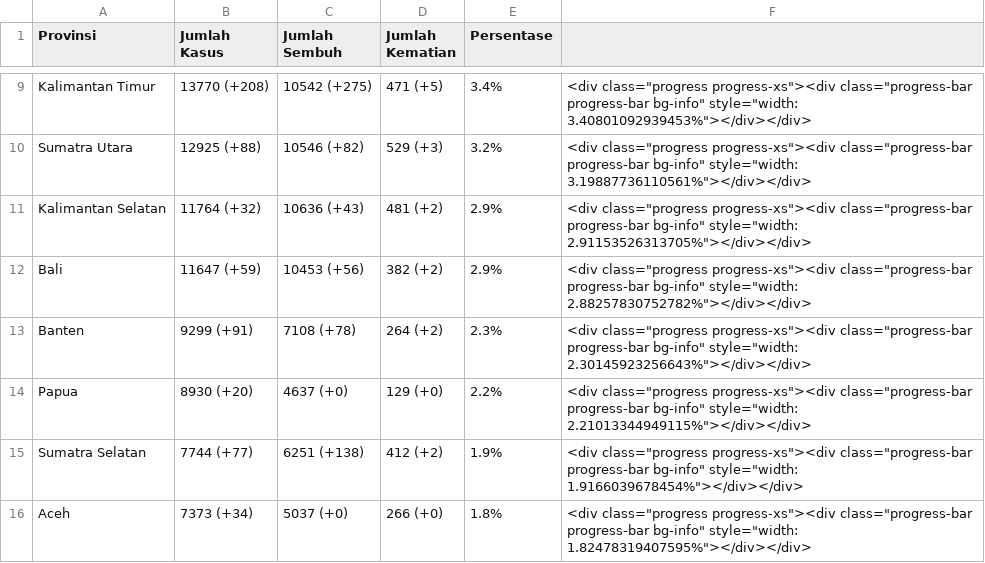
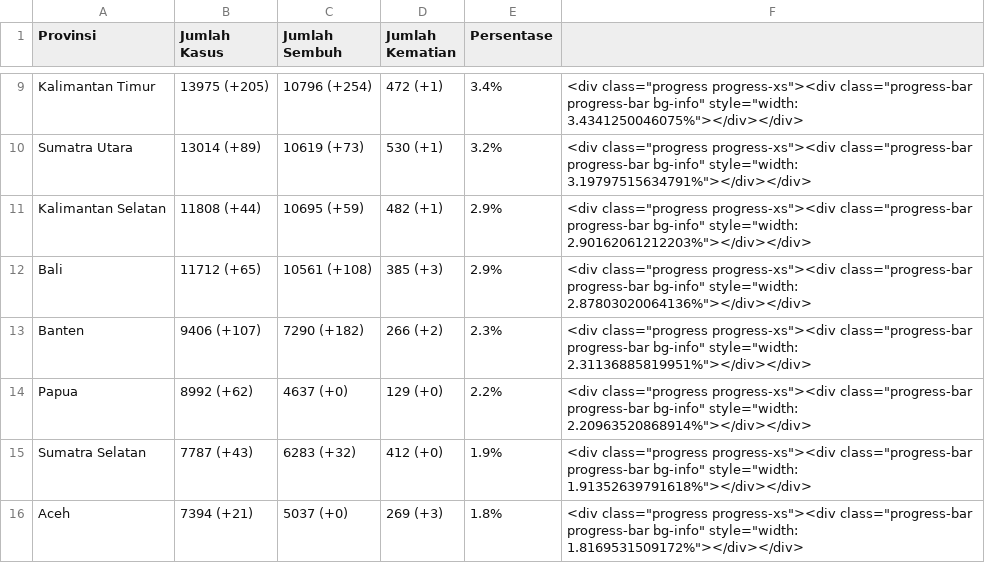
Before and after one commit to idilhaq/covid19ID, a CSV file: province_data.csv, drawn as a sheet; only a part is shown, gaps mark what is left out; the diff covers the shown part only; the diff names each change by its address in the sheet, - before the commit and + after, or states it on an @@ line.

```diff
--- a/province_data.csv
+++ b/province_data.csv
-B9 (Jumlah Kasus): 13770 (+208)
+B9 (Jumlah Kasus): 13975 (+205)
-C9 (Jumlah Sembuh): 10542 (+275)
+C9 (Jumlah Sembuh): 10796 (+254)
-D9 (Jumlah Kematian): 471 (+5)
+D9 (Jumlah Kematian): 472 (+1)
-F9: …bg-info" style="width: 3.40801092939453%"></div></div>
+F9: …bg-info" style="width: 3.4341250046075%"></div></div>
-B10 (Jumlah Kasus): 12925 (+88)
+B10 (Jumlah Kasus): 13014 (+89)
-C10 (Jumlah Sembuh): 10546 (+82)
+C10 (Jumlah Sembuh): 10619 (+73)
-D10 (Jumlah Kematian): 529 (+3)
+D10 (Jumlah Kematian): 530 (+1)
-F10: …bg-info" style="width: 3.19887736110561%"></div></div>
+F10: …bg-info" style="width: 3.19797515634791%"></div></div>
-B11 (Jumlah Kasus): 11764 (+32)
+B11 (Jumlah Kasus): 11808 (+44)
-C11 (Jumlah Sembuh): 10636 (+43)
+C11 (Jumlah Sembuh): 10695 (+59)
-D11 (Jumlah Kematian): 481 (+2)
+D11 (Jumlah Kematian): 482 (+1)
-F11: …bg-info" style="width: 2.91153526313705%"></div></div>
+F11: …bg-info" style="width: 2.90162061212203%"></div></div>
-B12 (Jumlah Kasus): 11647 (+59)
+B12 (Jumlah Kasus): 11712 (+65)
-C12 (Jumlah Sembuh): 10453 (+56)
+C12 (Jumlah Sembuh): 10561 (+108)
-D12 (Jumlah Kematian): 382 (+2)
+D12 (Jumlah Kematian): 385 (+3)
-F12: …bg-info" style="width: 2.88257830752782%"></div></div>
+F12: …bg-info" style="width: 2.87803020064136%"></div></div>
-B13 (Jumlah Kasus): 9299 (+91)
+B13 (Jumlah Kasus): 9406 (+107)
-C13 (Jumlah Sembuh): 7108 (+78)
+C13 (Jumlah Sembuh): 7290 (+182)
-D13 (Jumlah Kematian): 264 (+2)
+D13 (Jumlah Kematian): 266 (+2)
-F13: …bg-info" style="width: 2.30145923256643%"></div></div>
+F13: …bg-info" style="width: 2.31136885819951%"></div></div>
-B14 (Jumlah Kasus): 8930 (+20)
+B14 (Jumlah Kasus): 8992 (+62)
-F14: …bg-info" style="width: 2.21013344949115%"></div></div>
+F14: …bg-info" style="width: 2.20963520868914%"></div></div>
-B15 (Jumlah Kasus): 7744 (+77)
+B15 (Jumlah Kasus): 7787 (+43)
-C15 (Jumlah Sembuh): 6251 (+138)
+C15 (Jumlah Sembuh): 6283 (+32)
-D15 (Jumlah Kematian): 412 (+2)
+D15 (Jumlah Kematian): 412 (+0)
-F15: …bg-info" style="width: 1.9166039678454%"></div></div>
+F15: …bg-info" style="width: 1.91352639791618%"></div></div>
-B16 (Jumlah Kasus): 7373 (+34)
+B16 (Jumlah Kasus): 7394 (+21)
-D16 (Jumlah Kematian): 266 (+0)
+D16 (Jumlah Kematian): 269 (+3)
-F16: …bg-info" style="width: 1.82478319407595%"></div></div>
+F16: …bg-info" style="width: 1.8169531509172%"></div></div>
```
Also changed, not shown: 2 added rows, 2 removed rows and 88 edited cells elsewhere in this file, 2 other files.
